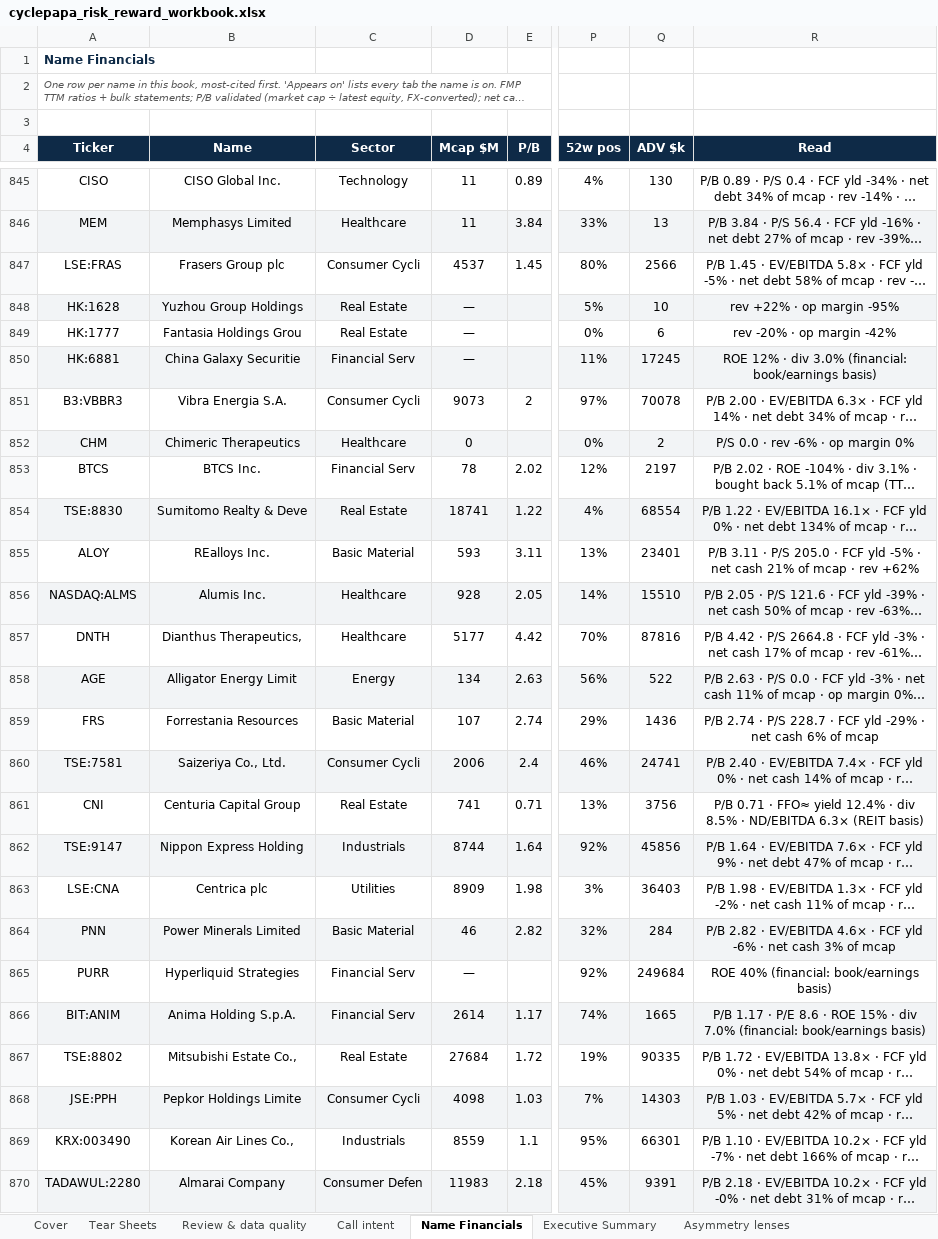
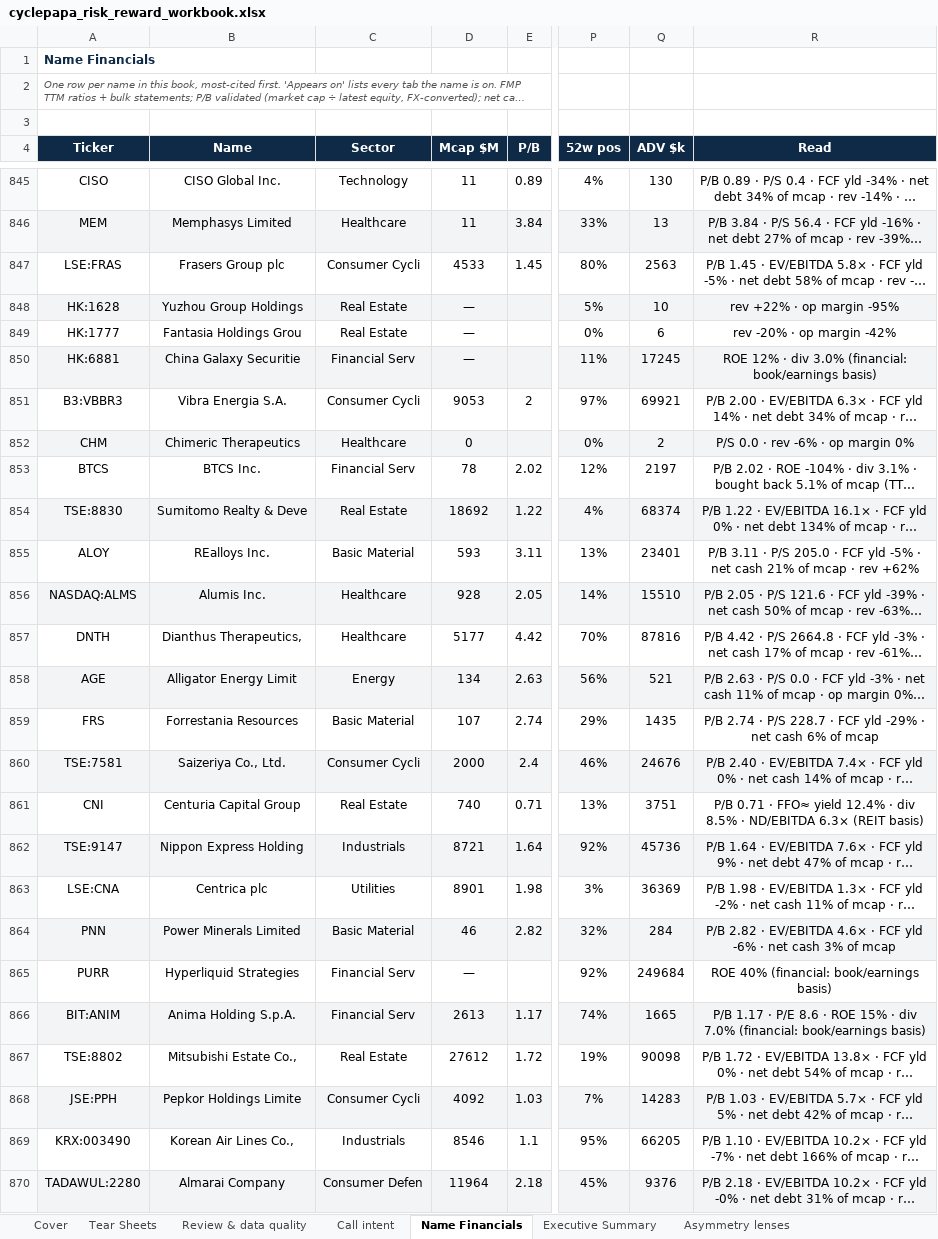
Before and after one commit to jupitersstring/cyclepapa, an Excel workbook: cyclepapa_risk_reward_workbook.xlsx, sheet Name Financials, drawn as a sheet; only a part is shown, gaps mark what is left out; long unchanged cells end in …; values as stored, in another font and other column widths than the file's, no borders; the diff covers the shown part only; the diff names each change by its address in the sheet, - before the commit and + after, or states it on an @@ line.

```diff
--- a/cyclepapa_risk_reward_workbook.xlsx (sheet Name Financials)
+++ b/cyclepapa_risk_reward_workbook.xlsx (sheet Name Financials)
-D847 (Mcap $M): 4537
+D847 (Mcap $M): 4533
-Q847 (ADV $k): 2566
+Q847 (ADV $k): 2563
-D851 (Mcap $M): 9073
+D851 (Mcap $M): 9053
-Q851 (ADV $k): 70078
+Q851 (ADV $k): 69921
-D854 (Mcap $M): 18741
+D854 (Mcap $M): 18692
-Q854 (ADV $k): 68554
+Q854 (ADV $k): 68374
-Q858 (ADV $k): 522
+Q858 (ADV $k): 521
-Q859 (ADV $k): 1436
+Q859 (ADV $k): 1435
-D860 (Mcap $M): 2006
+D860 (Mcap $M): 2000
-Q860 (ADV $k): 24741
+Q860 (ADV $k): 24676
-D861 (Mcap $M): 741
+D861 (Mcap $M): 740
-Q861 (ADV $k): 3756
+Q861 (ADV $k): 3751
-D862 (Mcap $M): 8744
+D862 (Mcap $M): 8721
-Q862 (ADV $k): 45856
+Q862 (ADV $k): 45736
-D863 (Mcap $M): 8909
+D863 (Mcap $M): 8901
-Q863 (ADV $k): 36403
+Q863 (ADV $k): 36369
-D866 (Mcap $M): 2614
+D866 (Mcap $M): 2613
-D867 (Mcap $M): 27684
+D867 (Mcap $M): 27612
-Q867 (ADV $k): 90335
+Q867 (ADV $k): 90098
-D868 (Mcap $M): 4098
+D868 (Mcap $M): 4092
-Q868 (ADV $k): 14303
+Q868 (ADV $k): 14283
-D869 (Mcap $M): 8559
+D869 (Mcap $M): 8546
-Q869 (ADV $k): 66301
+Q869 (ADV $k): 66205
-D870 (Mcap $M): 11983
+D870 (Mcap $M): 11964
-Q870 (ADV $k): 9391
+Q870 (ADV $k): 9376
```
Also changed, not shown: 284 edited cells elsewhere in this sheet, sheet PSU Engine x-feed, sheet All names, sheet Tear Sheets, sheet Review & data quality, sheet Call intent, sheet Catalyst timeline, 5 more sheets, 2 other files.
